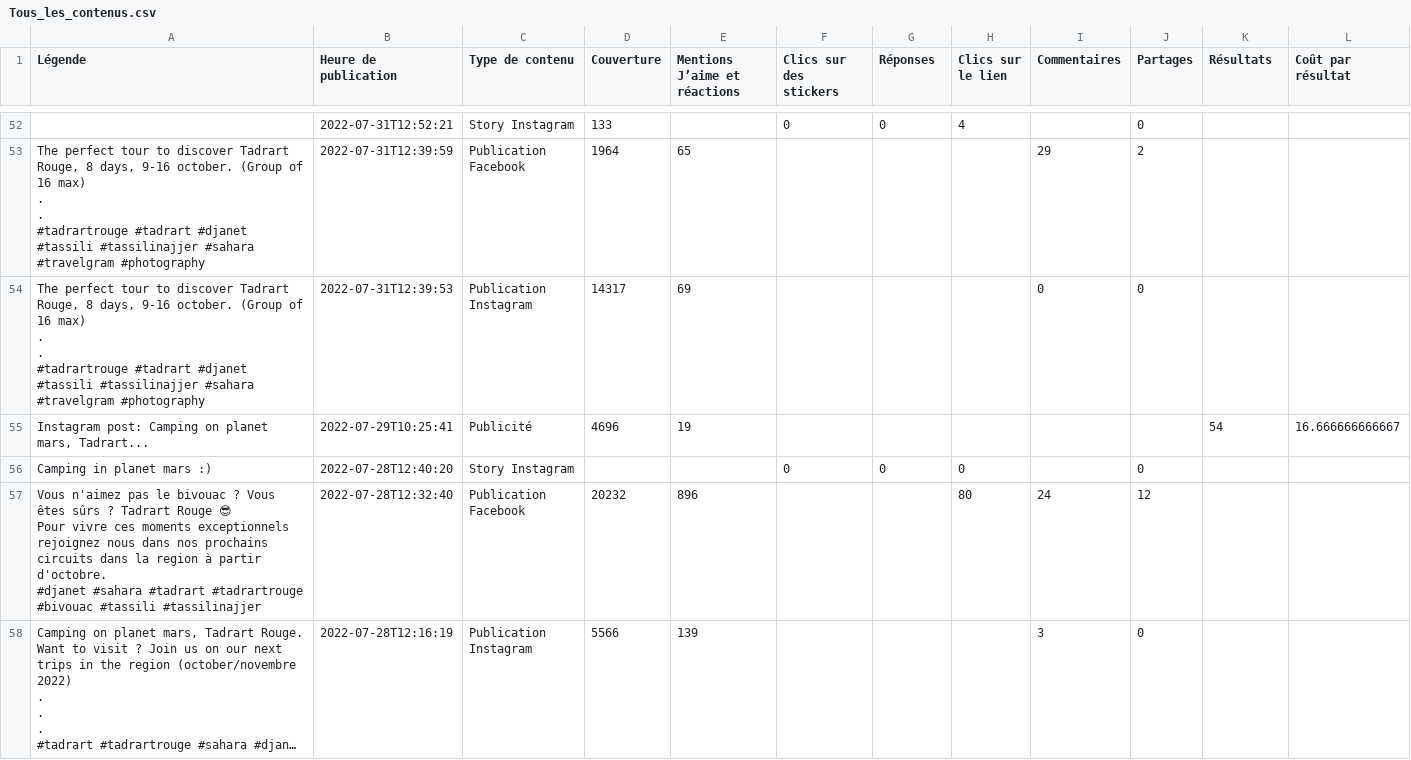
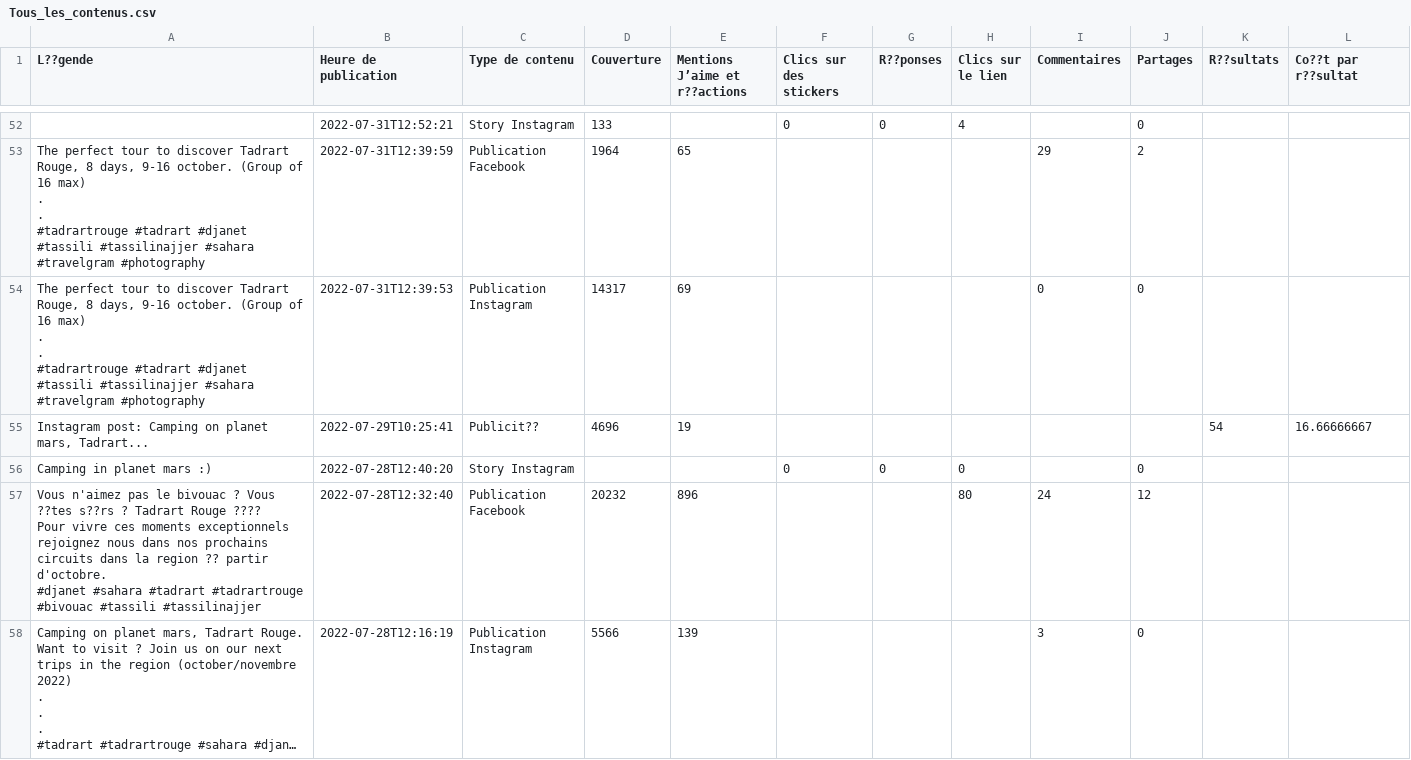
Before and after one commit to katia1806/PlanetDjanet, a CSV file: database/files/Tous_les_contenus.csv, drawn as a sheet; only a part is shown, gaps mark what is left out; long unchanged cells end in …; ↵ is a line break in a cell; the diff covers the shown part only; the diff names each change by its address in the sheet, - before the commit and + after, or states it on an @@ line.

```diff
--- a/database/files/Tous_les_contenus.csv
+++ b/database/files/Tous_les_contenus.csv
-A1: Légende
+A1: L??gende
-E1: Mentions J’aime et réactions
+E1: Mentions J’aime et r??actions
-G1: Réponses
+G1: R??ponses
-K1: Résultats
+K1: R??sultats
-L1: Coût par résultat
+L1: Co??t par r??sultat
-C55 (Type de contenu): Publicité
+C55 (Type de contenu): Publicit??
-L55 (Co??t par r??sultat): 16.666666666667
+L55 (Co??t par r??sultat): 16.66666667
-A57 (L??gende): …? Vous êtes sûrs ? Tadrart Rouge 😎 ↵ Pour vivre ces moments exceptionnels rejoignez nous dans nos prochains circuits dans la region à partir d'octobre.…
+A57 (L??gende): …? Vous ??tes s??rs ? Tadrart Rouge ???? ↵ Pour vivre ces moments exceptionnels rejoignez nous dans nos prochains circuits dans la region ?? partir d'octobre.…
```
Also changed, not shown: 78 edited cells elsewhere in this file.
